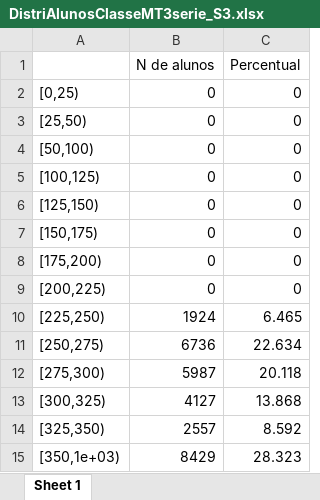
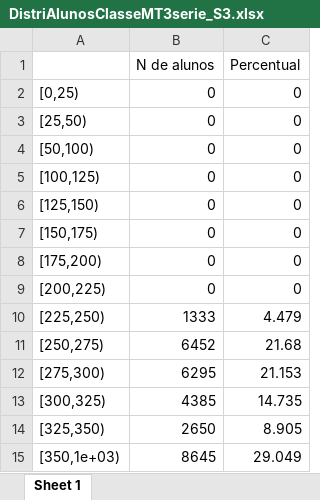
Before and after one commit to silvadosjr/CEnPE, an Excel workbook: Piaui/2026/Julho/ResultadosTRI_3EM_MT/Simulado_III/DistriAlunosClasseMT3serie_S3.xlsx, sheet Sheet 1, drawn as a sheet; values as stored, in another font and other column widths than the file's, no borders; the diff names each change by its address in the sheet, - before the commit and + after, or states it on an @@ line.

```diff
--- a/Piaui/2026/Julho/ResultadosTRI_3EM_MT/Simulado_III/DistriAlunosClasseMT3serie_S3.xlsx (sheet Sheet 1)
+++ b/Piaui/2026/Julho/ResultadosTRI_3EM_MT/Simulado_III/DistriAlunosClasseMT3serie_S3.xlsx (sheet Sheet 1)
-B10 (N de alunos): 1924
+B10 (N de alunos): 1333
-C10 (Percentual): 6.465
+C10 (Percentual): 4.479
-B11 (N de alunos): 6736
+B11 (N de alunos): 6452
-C11 (Percentual): 22.634
+C11 (Percentual): 21.68
-B12 (N de alunos): 5987
+B12 (N de alunos): 6295
-C12 (Percentual): 20.118
+C12 (Percentual): 21.153
-B13 (N de alunos): 4127
+B13 (N de alunos): 4385
-C13 (Percentual): 13.868
+C13 (Percentual): 14.735
-B14 (N de alunos): 2557
+B14 (N de alunos): 2650
-C14 (Percentual): 8.592
+C14 (Percentual): 8.905
-B15 (N de alunos): 8429
+B15 (N de alunos): 8645
-C15 (Percentual): 28.323
+C15 (Percentual): 29.049
```
Also changed, not shown: Piaui/2026/Julho/Dados/gabarito_3serie_mt 3ª SIMULA.xlsx, Piaui/2026/Julho/ResultadosTRI_3EM_MT/Simulado_III/EstItens_3EM_MT_S3.xlsx, 21 other files.
